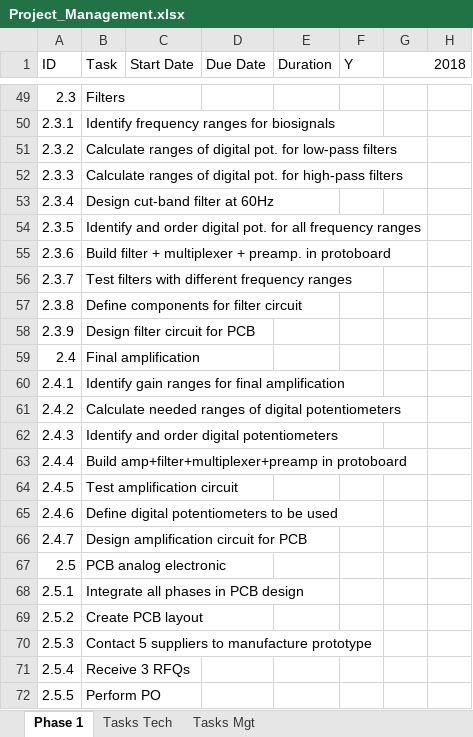
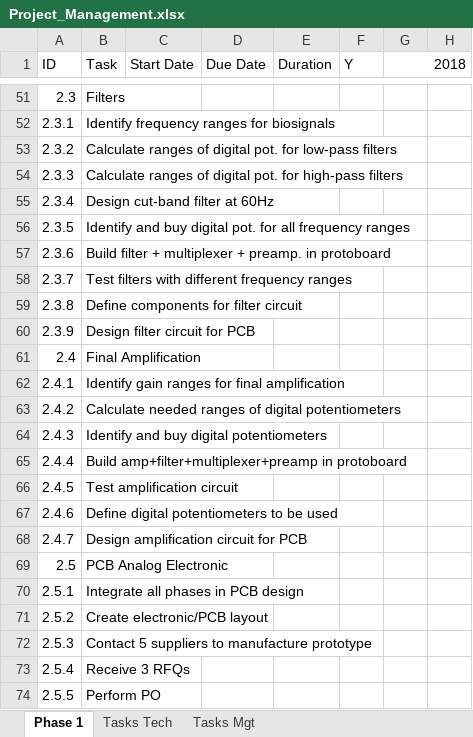
Before and after one commit to EduardoLAV/Biosignals, an Excel workbook: Project_Management.xlsx, sheet Phase 1, drawn as a sheet; only a part is shown, gaps mark what is left out; values as stored, in another font and other column widths than the file's, no cell formats; charts and pictures not drawn; addresses are those after the commit; the diff covers the shown part only; the diff names each change by its address in the sheet, - before the commit and + after, or states it on an @@ line.

Commit message:
Proposal for phase 1 timeline
Proposal for phase 1 timeline with all tasks included

```diff
--- a/Project_Management.xlsx (sheet Phase 1)
+++ b/Project_Management.xlsx (sheet Phase 1)
-B56 (Task): Identify and order digital pot.…
+B56 (Task): Identify and buy digital pot.…
-B61 (Task): Final amplification
+B61 (Task): Final Amplification
-B64 (Task): Identify and order digital potentiometers
+B64 (Task): Identify and buy digital potentiometers
-B69 (Task): PCB analog electronic
+B69 (Task): PCB Analog Electronic
-B71 (Task): Create PCB layout
+B71 (Task): Create electronic/PCB layout
```
Also changed, not shown: 73 added rows and 12 edited cells elsewhere in this sheet, cell formats, charts or pictures.
